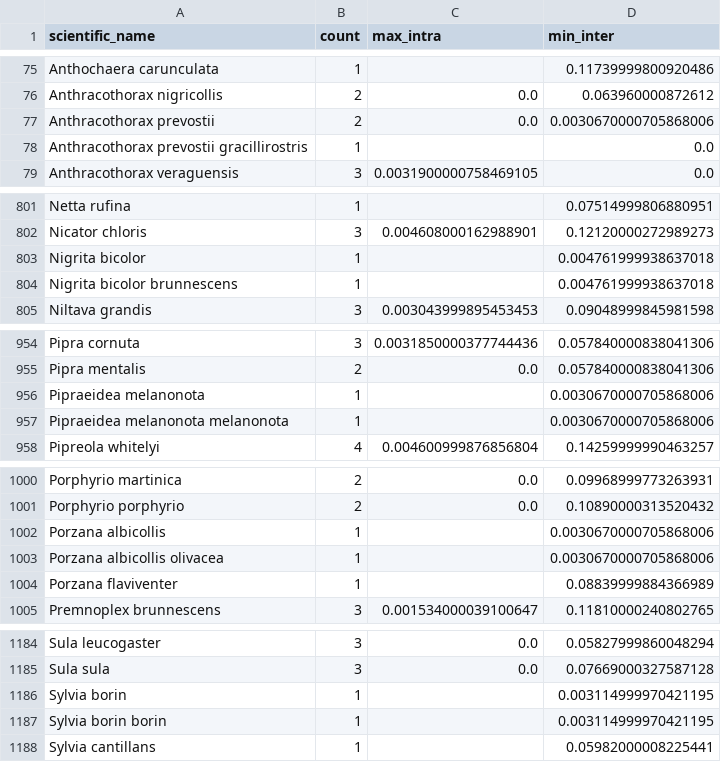
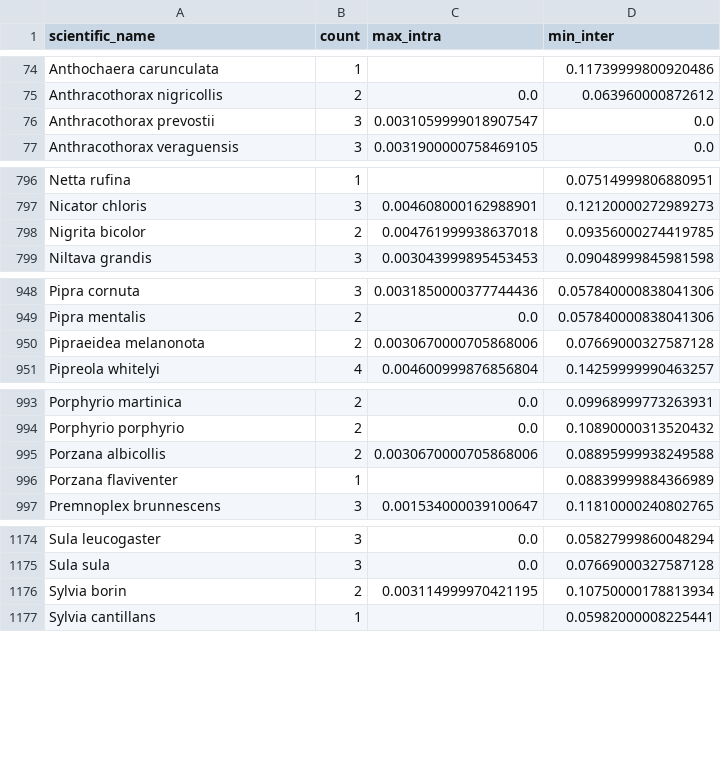
Before and after one commit to MikeTrizna/USNMBirdDNABarcoding2017, a TSV file: data/processed/schindel2017_distance_summary.tsv, drawn as a sheet; only a part is shown, gaps mark what is left out; the diff covers the shown part only.

```diff
--- a/data/processed/schindel2017_distance_summary.tsv
+++ b/data/processed/schindel2017_distance_summary.tsv
@@ -76,4 +75,3 @@ Anthochaera carunculata	1		0.11739999800920486
 Anthracothorax nigricollis	2	0.0	0.063960000872612
-Anthracothorax prevostii	2	0.0	0.0030670000705868006
-Anthracothorax prevostii gracillirostris	1		0.0
+Anthracothorax prevostii	3	0.0031059999018907547	0.0
 Anthracothorax veraguensis	3	0.0031900000758469105	0.0
@@ -802,4 +797,3 @@ Netta rufina	1		0.07514999806880951
 Nicator chloris	3	0.004608000162988901	0.12120000272989273
-Nigrita bicolor	1		0.004761999938637018
-Nigrita bicolor brunnescens	1		0.004761999938637018
+Nigrita bicolor	2	0.004761999938637018	0.09356000274419785
 Niltava grandis	3	0.003043999895453453	0.09048999845981598
@@ -955,4 +949,3 @@ Pipra cornuta	3	0.0031850000377744436	0.057840000838041306
 Pipra mentalis	2	0.0	0.057840000838041306
-Pipraeidea melanonota	1		0.0030670000705868006
-Pipraeidea melanonota melanonota	1		0.0030670000705868006
+Pipraeidea melanonota	2	0.0030670000705868006	0.07669000327587128
 Pipreola whitelyi	4	0.004600999876856804	0.14259999990463257
@@ -1001,4 +994,3 @@ Porphyrio martinica	2	0.0	0.09968999773263931
 Porphyrio porphyrio	2	0.0	0.10890000313520432
-Porzana albicollis	1		0.0030670000705868006
-Porzana albicollis olivacea	1		0.0030670000705868006
+Porzana albicollis	2	0.0030670000705868006	0.08895999938249588
 Porzana flaviventer	1		0.08839999884366989
@@ -1185,4 +1175,3 @@ Sula leucogaster	3	0.0	0.05827999860048294
 Sula sula	3	0.0	0.07669000327587128
-Sylvia borin	1		0.003114999970421195
-Sylvia borin borin	1		0.003114999970421195
+Sylvia borin	2	0.003114999970421195	0.10750000178813934
 Sylvia cantillans	1		0.05982000008225441
```
Also changed, not shown: 10 removed rows and 32 edited cells elsewhere in this file, data/processed/combined_distance_summary.tsv, 2 other files.
